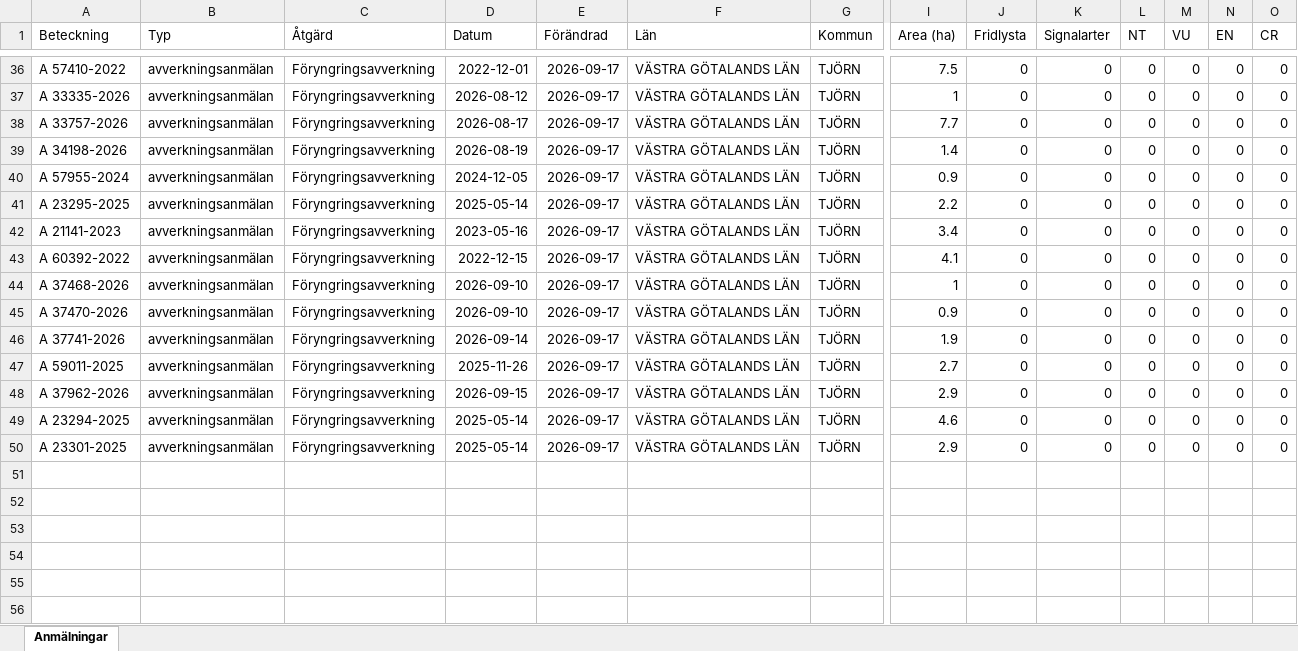
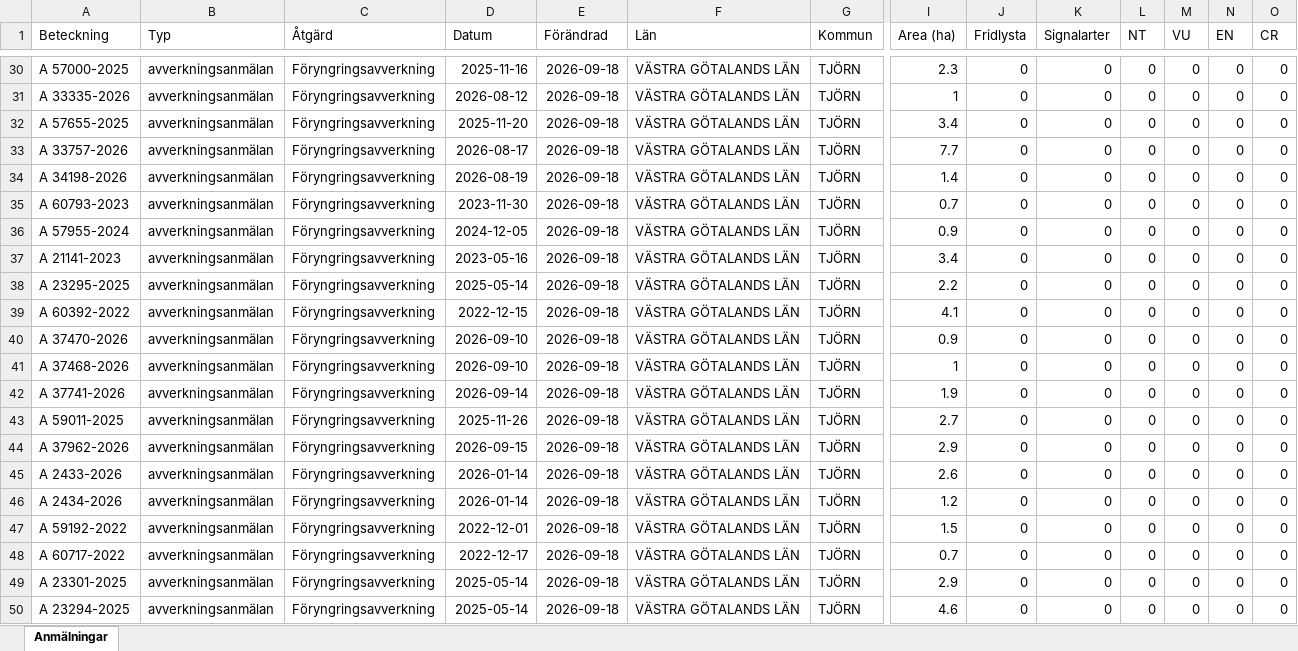
Before and after one commit to klasma/Logging_1419, an Excel workbook: Översikt TJÖRN.xlsx, sheet Anmälningar, drawn as a sheet; only a part is shown, gaps mark what is left out; values as stored, in another font and other column widths than the file's, no borders; removed rows and columns are numbered as before the commit, all else as after; rows hold the shown columns only; the diff covers the shown part only; the diff names each change by its address in the sheet, - before the commit and + after, or states it on an @@ line.

```diff
--- a/Översikt TJÖRN.xlsx (sheet Anmälningar)
+++ b/Översikt TJÖRN.xlsx (sheet Anmälningar)
-A30 (Beteckning): A 57410-2022
+A30 (Beteckning): A 57000-2025
-D30 (Datum): 2022-12-01
+D30 (Datum): 2025-11-16
-E30:E31 (Förändrad): 2026-09-17
+E30:E31 (Förändrad): 2026-09-18
-I30 (Area (ha)): 7.5
+I30 (Area (ha)): 2.3
+row 32: A 57655-2025 | avverkningsanmälan | Föryngringsavverkning | 2025-11-20 | 2026-09-18 | VÄSTRA GÖTALANDS LÄN | TJÖRN | 3.4 | 0 | 0 | 0 | 0 | 0 | 0
-E33:E34 (Förändrad): 2026-09-17
+E33:E34 (Förändrad): 2026-09-18
+row 35: A 60793-2023 | avverkningsanmälan | Föryngringsavverkning | 2023-11-30 | 2026-09-18 | VÄSTRA GÖTALANDS LÄN | TJÖRN | 0.7 | 0 | 0 | 0 | 0 | 0 | 0
-E36 (Förändrad): 2026-09-17
+E36 (Förändrad): 2026-09-18
-row 41: A 23295-2025 | avverkningsanmälan | Föryngringsavverkning | 2025-05-14 | 2026-09-17 | VÄSTRA GÖTALANDS LÄN | TJÖRN | 2.2 | 0 | 0 | 0 | 0 | 0 | 0
-E37 (Förändrad): 2026-09-17
+E37 (Förändrad): 2026-09-18
+row 38: A 23295-2025 | avverkningsanmälan | Föryngringsavverkning | 2025-05-14 | 2026-09-18 | VÄSTRA GÖTALANDS LÄN | TJÖRN | 2.2 | 0 | 0 | 0 | 0 | 0 | 0
-E39 (Förändrad): 2026-09-17
+E39 (Förändrad): 2026-09-18
-row 44: A 37468-2026 | avverkningsanmälan | Föryngringsavverkning | 2026-09-10 | 2026-09-17 | VÄSTRA GÖTALANDS LÄN | TJÖRN | 1 | 0 | 0 | 0 | 0 | 0 | 0
-E40 (Förändrad): 2026-09-17
+E40 (Förändrad): 2026-09-18
+row 41: A 37468-2026 | avverkningsanmälan | Föryngringsavverkning | 2026-09-10 | 2026-09-18 | VÄSTRA GÖTALANDS LÄN | TJÖRN | 1 | 0 | 0 | 0 | 0 | 0 | 0
-E42:E45 (Förändrad): 2026-09-17
+E42:E45 (Förändrad): 2026-09-18
-A45 (Beteckning): A 23294-2025
+A45 (Beteckning): A 2433-2026
-D45 (Datum): 2025-05-14
+D45 (Datum): 2026-01-14
-I45 (Area (ha)): 4.6
+I45 (Area (ha)): 2.6
+row 46: A 2434-2026 | avverkningsanmälan | Föryngringsavverkning | 2026-01-14 | 2026-09-18 | VÄSTRA GÖTALANDS LÄN | TJÖRN | 1.2 | 0 | 0 | 0 | 0 | 0 | 0
+row 47: A 59192-2022 | avverkningsanmälan | Föryngringsavverkning | 2022-12-01 | 2026-09-18 | VÄSTRA GÖTALANDS LÄN | TJÖRN | 1.5 | 0 | 0 | 0 | 0 | 0 | 0
+row 48: A 60717-2022 | avverkningsanmälan | Föryngringsavverkning | 2022-12-17 | 2026-09-18 | VÄSTRA GÖTALANDS LÄN | TJÖRN | 0.7 | 0 | 0 | 0 | 0 | 0 | 0
-E49 (Förändrad): 2026-09-17
+E49 (Förändrad): 2026-09-18
+row 50: A 23294-2025 | avverkningsanmälan | Föryngringsavverkning | 2025-05-14 | 2026-09-18 | VÄSTRA GÖTALANDS LÄN | TJÖRN | 4.6 | 0 | 0 | 0 | 0 | 0 | 0
```
Also changed, not shown: 3 added rows, 9 removed rows and 71 edited cells elsewhere in this sheet, artfynd/A 10354-2026 artfynd.xlsx, artfynd/A 11240-2026 artfynd.xlsx, 41 other files.
